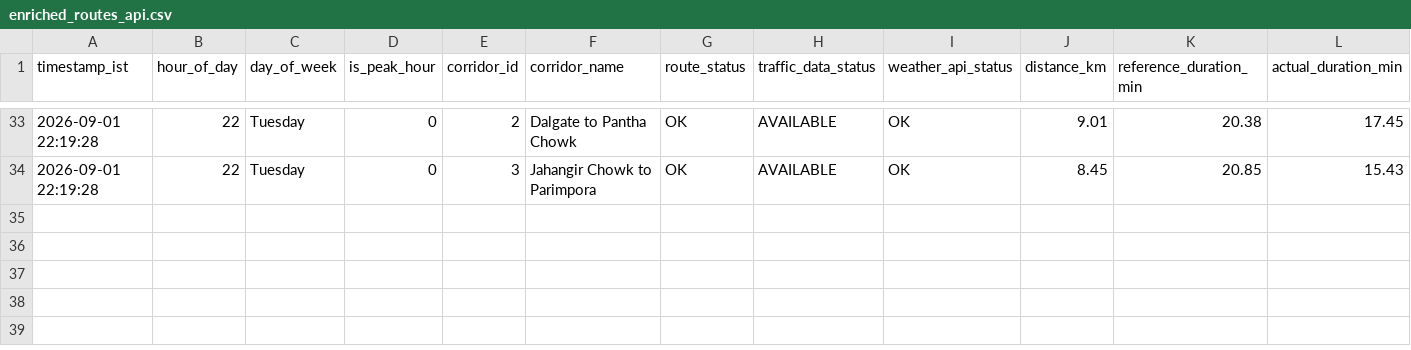
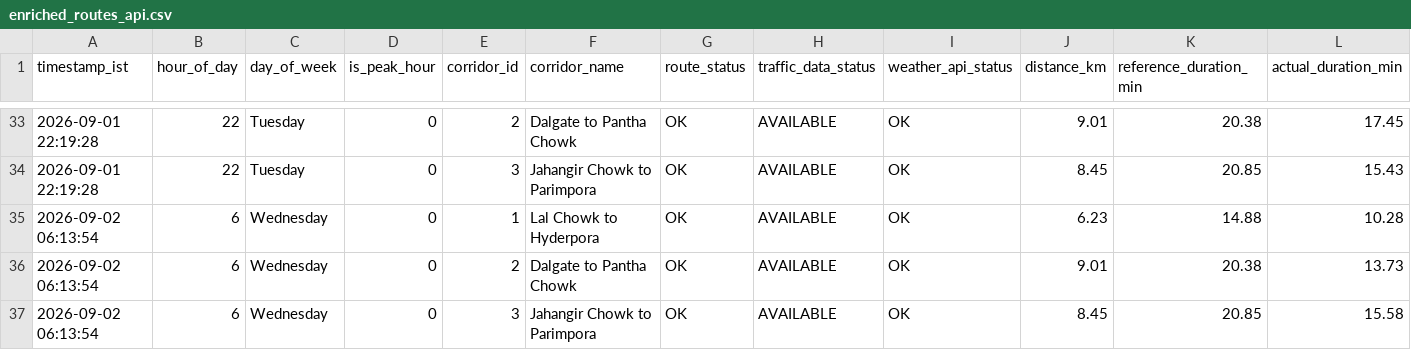
Before and after one commit to tanzeelhafiz001/srinagar-traffic-model, a CSV file: enriched_routes_api.csv, drawn as a sheet; only a part is shown, gaps mark what is left out; rows hold the shown columns only; the diff names each change by its address in the sheet, - before the commit and + after, or states it on an @@ line.

```diff
--- a/enriched_routes_api.csv
+++ b/enriched_routes_api.csv
+row 35: 2026-09-02 06:13:54 | 6 | Wednesday | 0 | 1 | Lal Chowk to Hyderpora | OK | AVAILABLE | OK | 6.23 | 14.88 | 10.28
+row 36: 2026-09-02 06:13:54 | 6 | Wednesday | 0 | 2 | Dalgate to Pantha Chowk | OK | AVAILABLE | OK | 9.01 | 20.38 | 13.73
+row 37: 2026-09-02 06:13:54 | 6 | Wednesday | 0 | 3 | Jahangir Chowk to Parimpora | OK | AVAILABLE | OK | 8.45 | 20.85 | 15.58
```
Also changed, not shown: enriched_distance_api.csv, raw_distance_api.csv, 1 other file.
